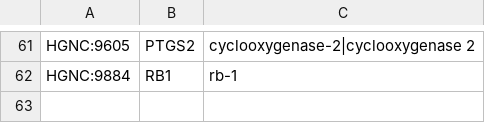
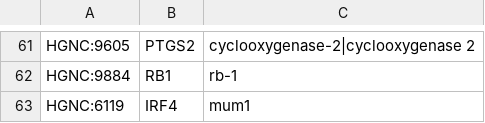
Before and after one commit to jakelever/biowordlists, a TSV file: custom/additions_genes.tsv, drawn as a sheet; only a part is shown, gaps mark what is left out.

```diff
--- a/custom/additions_genes.tsv
+++ b/custom/additions_genes.tsv
@@ -62 +62,2 @@ HGNC:9605	PTGS2	cyclooxygenase-2|cyclooxygenase 2
 HGNC:9884	RB1	rb-1
+HGNC:6119	IRF4	mum1
```
Also changed, not shown: custom/deletions_cancers.tsv, custom/deletions_drugs.tsv, 1 other file.
